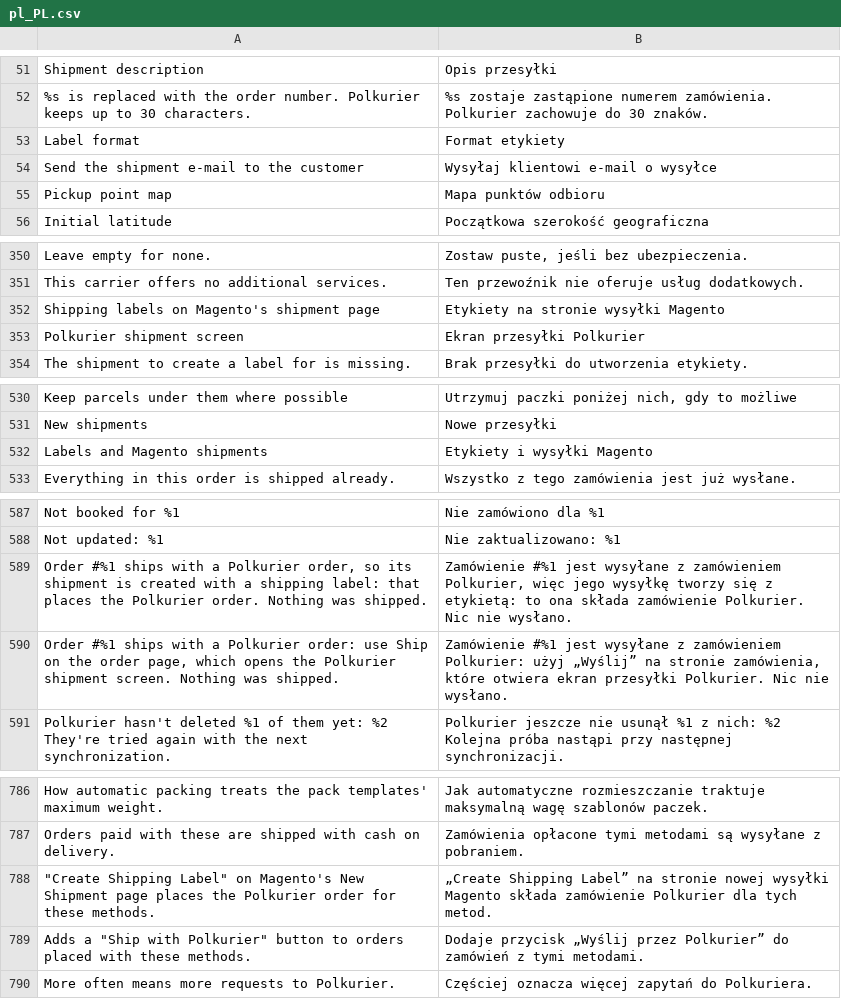
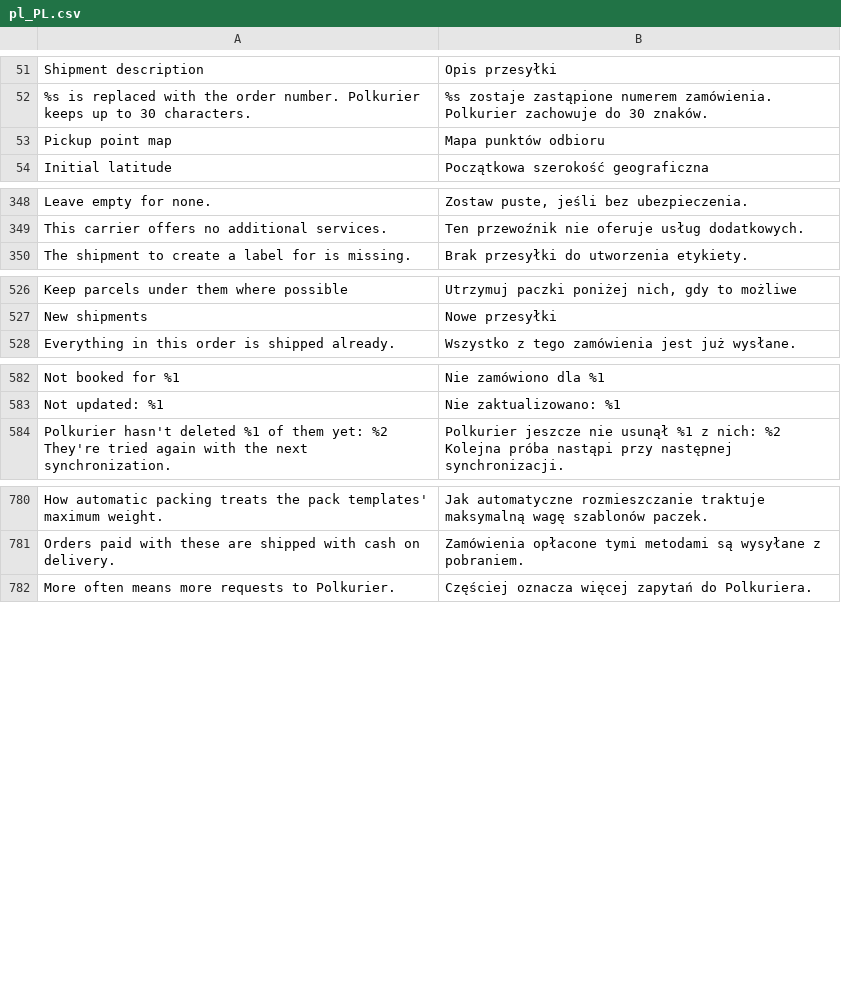
Before and after one commit to Polkurier/magento2-shipping, a CSV file: src/i18n/pl_PL.csv, drawn as a sheet; only a part is shown, gaps mark what is left out; removed rows and columns are numbered as before the commit, all else as after; the diff covers the shown part only; the diff names each change by its address in the sheet, - before the commit and + after, or states it on an @@ line.

```diff
--- a/src/i18n/pl_PL.csv
+++ b/src/i18n/pl_PL.csv
-row 53: Label format | Format etykiety
-row 54: Send the shipment e-mail to the customer | Wysyłaj klientowi e-mail o wysyłce
-row 352: Shipping labels on Magento's shipment page | Etykiety na stronie wysyłki Magento
-row 353: Polkurier shipment screen | Ekran przesyłki Polkurier
-row 532: Labels and Magento shipments | Etykiety i wysyłki Magento
-row 589: Order #%1 ships with a Polkurier order, so its shipment is created with a shipping label: that places the Polkurier order. Nothing was shipped. | Zamówienie #%1 jest wysyłane z zamówieniem Polkurier, więc jego wysyłkę tworzy się z etykietą: to ona składa zamówienie Polkurier. Nic nie wysłano.
-row 590: Order #%1 ships with a Polkurier order: use Ship on the order page, which opens the Polkurier shipment screen. Nothing was shipped. | Zamówienie #%1 jest wysyłane z zamówieniem Polkurier: użyj „Wyślij” na stronie zamówienia, które otwiera ekran przesyłki Polkurier. Nic nie wysłano.
-row 788: "Create Shipping Label" on Magento's New Shipment page places the Polkurier order for these methods. | „Create Shipping Label” na stronie nowej wysyłki Magento składa zamówienie Polkurier dla tych metod.
-row 789: Adds a "Ship with Polkurier" button to orders placed with these methods. | Dodaje przycisk „Wyślij przez Polkurier” do zamówień z tymi metodami.
```
Also changed, not shown: 1 added row and 1 removed row elsewhere in this file, src/i18n/en_US.csv, 49 other files.
